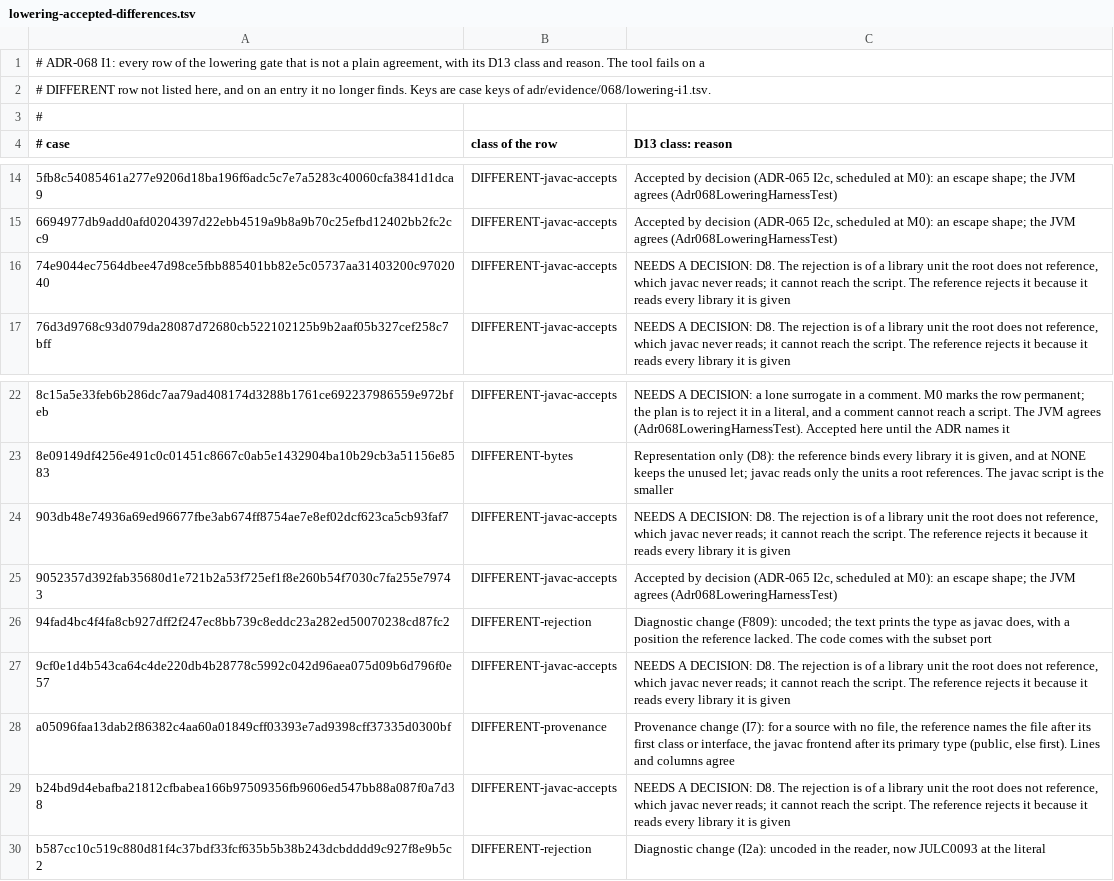
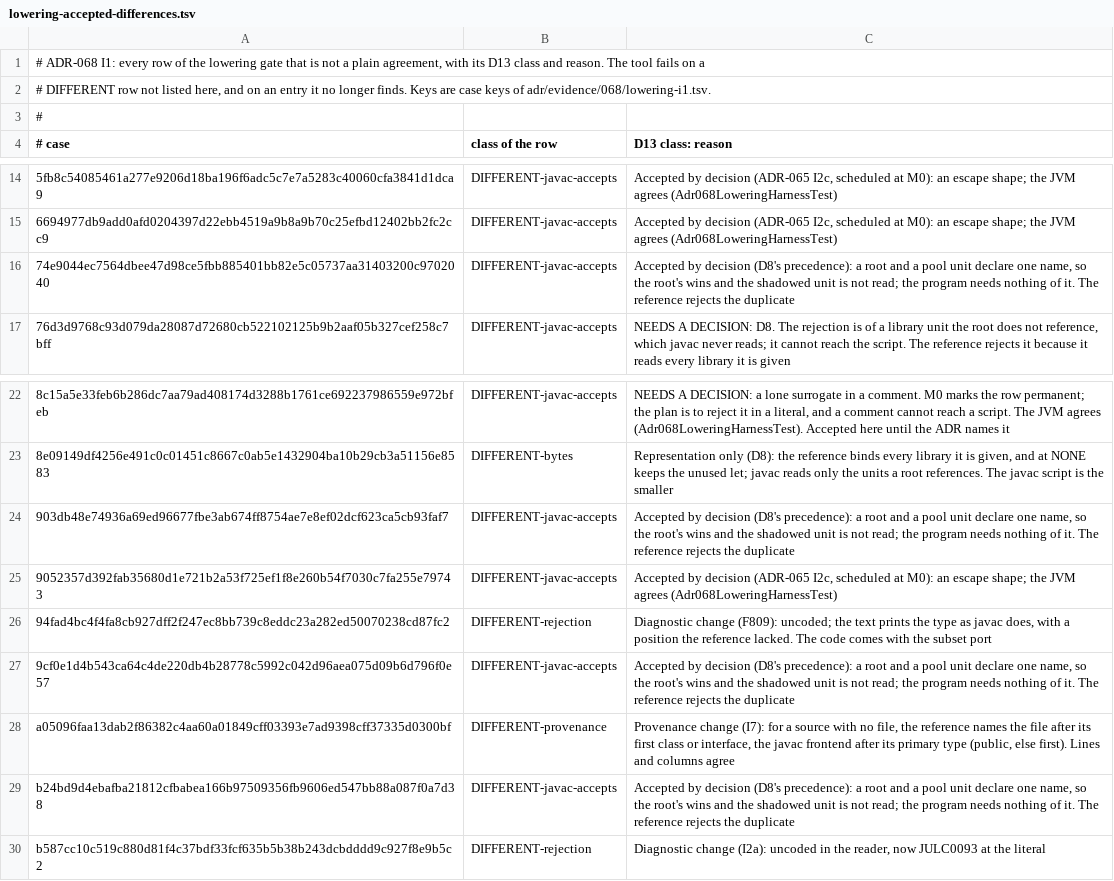
Before and after one commit to bloxbean/julc, a TSV file: adr/evidence/068/lowering-accepted-differences.tsv, drawn as a sheet; only a part is shown, gaps mark what is left out.

```diff
--- a/adr/evidence/068/lowering-accepted-differences.tsv
+++ b/adr/evidence/068/lowering-accepted-differences.tsv
@@ -15,3 +15,3 @@
 6694977db9add0afd0204397d22ebb4519a9b8a9b70c25efbd12402bb2fc2cc9	DIFFERENT-javac-accepts	Accepted by decision (ADR-065 I2c, scheduled at M0): an escape shape; the JVM agrees (Adr068LoweringHarnessTest)
-74e9044ec7564dbee47d98ce5fbb885401bb82e5c05737aa31403200c9702040	DIFFERENT-javac-accepts	NEEDS A DECISION: D8. The rejection is of a library unit the root does not reference, which javac never reads; it cannot reach the script. The reference rejects it because it reads every library it is given
+74e9044ec7564dbee47d98ce5fbb885401bb82e5c05737aa31403200c9702040	DIFFERENT-javac-accepts	Accepted by decision (D8's precedence): a root and a pool unit declare one name, so the root's wins and the shadowed unit is not read; the program needs nothing of it. The reference rejects the duplicate
 76d3d9768c93d079da28087d72680cb522102125b9b2aaf05b327cef258c7bff	DIFFERENT-javac-accepts	NEEDS A DECISION: D8. The rejection is of a library unit the root does not reference, which javac never reads; it cannot reach the script. The reference rejects it because it reads every library it is given
@@ -23,8 +23,8 @@
 8e09149df4256e491c0c01451c8667c0ab5e1432904ba10b29cb3a51156e8583	DIFFERENT-bytes	Representation only (D8): the reference binds every library it is given, and at NONE keeps the unused let; javac reads only the units a root references. The javac script is the smaller
-903db48e74936a69ed96677fbe3ab674ff8754ae7e8ef02dcf623ca5cb93faf7	DIFFERENT-javac-accepts	NEEDS A DECISION: D8. The rejection is of a library unit the root does not reference, which javac never reads; it cannot reach the script. The reference rejects it because it reads every library it is given
+903db48e74936a69ed96677fbe3ab674ff8754ae7e8ef02dcf623ca5cb93faf7	DIFFERENT-javac-accepts	Accepted by decision (D8's precedence): a root and a pool unit declare one name, so the root's wins and the shadowed unit is not read; the program needs nothing of it. The reference rejects the duplicate
 9052357d392fab35680d1e721b2a53f725ef1f8e260b54f7030c7fa255e79743	DIFFERENT-javac-accepts	Accepted by decision (ADR-065 I2c, scheduled at M0): an escape shape; the JVM agrees (Adr068LoweringHarnessTest)
 94fad4bc4f4fa8cb927dff2f247ec8bb739c8eddc23a282ed50070238cd87fc2	DIFFERENT-rejection	Diagnostic change (F809): uncoded; the text prints the type as javac does, with a position the reference lacked. The code comes with the subset port
-9cf0e1d4b543ca64c4de220db4b28778c5992c042d96aea075d09b6d796f0e57	DIFFERENT-javac-accepts	NEEDS A DECISION: D8. The rejection is of a library unit the root does not reference, which javac never reads; it cannot reach the script. The reference rejects it because it reads every library it is given
+9cf0e1d4b543ca64c4de220db4b28778c5992c042d96aea075d09b6d796f0e57	DIFFERENT-javac-accepts	Accepted by decision (D8's precedence): a root and a pool unit declare one name, so the root's wins and the shadowed unit is not read; the program needs nothing of it. The reference rejects the duplicate
 a05096faa13dab2f86382c4aa60a01849cff03393e7ad9398cff37335d0300bf	DIFFERENT-provenance	Provenance change (I7): for a source with no file, the reference names the file after its first class or interface, the javac frontend after its primary type (public, else first). Lines and columns agree
-b24bd9d4ebafba21812cfbabea166b97509356fb9606ed547bb88a087f0a7d38	DIFFERENT-javac-accepts	NEEDS A DECISION: D8. The rejection is of a library unit the root does not reference, which javac never reads; it cannot reach the script. The reference rejects it because it reads every library it is given
+b24bd9d4ebafba21812cfbabea166b97509356fb9606ed547bb88a087f0a7d38	DIFFERENT-javac-accepts	Accepted by decision (D8's precedence): a root and a pool unit declare one name, so the root's wins and the shadowed unit is not read; the program needs nothing of it. The reference rejects the duplicate
 b587cc10c519c880d81f4c37bdf33fcf635b5b38b243dcbdddd9c927f8e9b5c2	DIFFERENT-rejection	Diagnostic change (I2a): uncoded in the reader, now JULC0093 at the literal
```
Also changed, not shown: adr/evidence/068/lowering-i1-totals.tsv, 17 other files.
